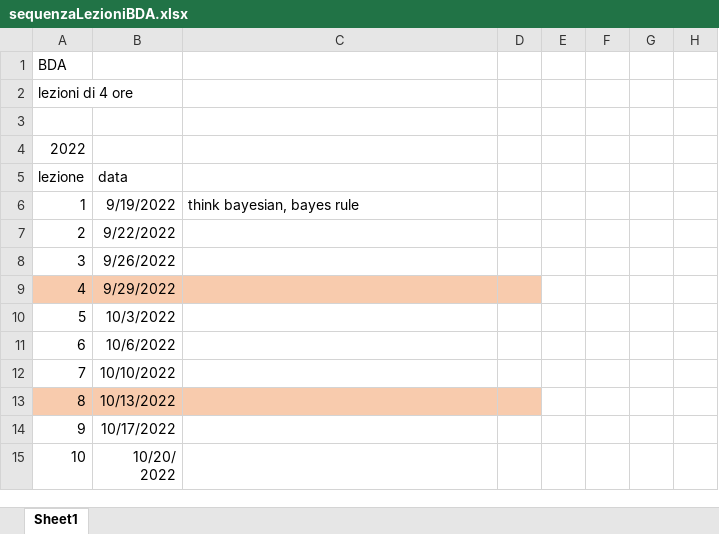
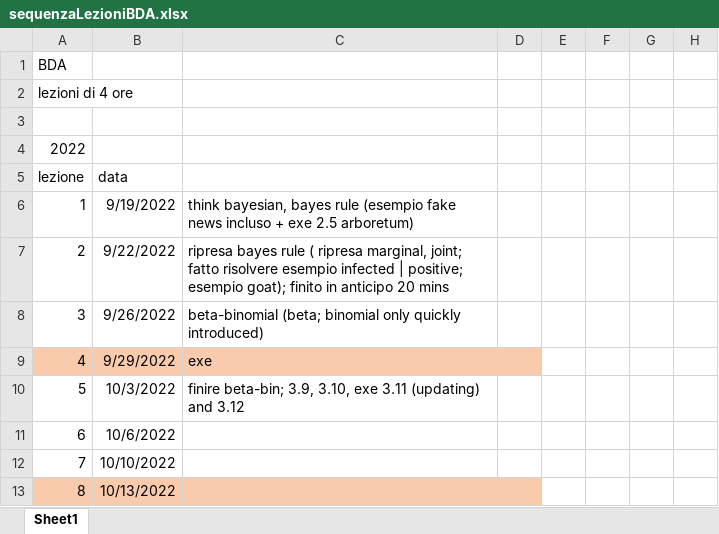
Before and after one commit to gcorani/bda, an Excel workbook: syllabus-and-improv/sequenzaLezioniBDA.xlsx, sheet Sheet1, drawn as a sheet; only a part is shown; the shorter side is filled out with more unchanged rows; values as stored, in another font and other column widths than the file's, no borders; the diff names each change by its address in the sheet, - before the commit and + after, or states it on an @@ line.

Commit message:
updated syllabus

```diff
--- a/syllabus-and-improv/sequenzaLezioniBDA.xlsx (sheet Sheet1)
+++ b/syllabus-and-improv/sequenzaLezioniBDA.xlsx (sheet Sheet1)
-C6: …bayes rule
+C6: …bayes rule (esempio fake news incluso + exe 2.5 arboretum)
-C7: (empty)
+C7: ripresa bayes rule ( ripresa marginal, joint; fatto risolvere esempio infected | positive; esempio goat); finito in anticipo 20 mins
-C8: (empty)
+C8: beta-binomial (beta; binomial only quickly introduced)
-C9: (empty)
+C9: exe
-C10: (empty)
+C10: finire beta-bin; 3.9, 3.10, exe 3.11 (updating) and 3.12
```
Also changed, not shown: syllabus-and-improv/BDA-syllabus.xlsx, 23 other files.
